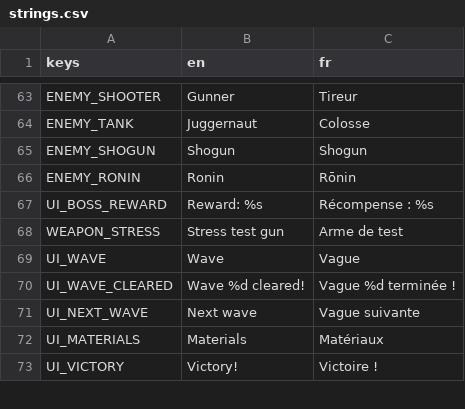
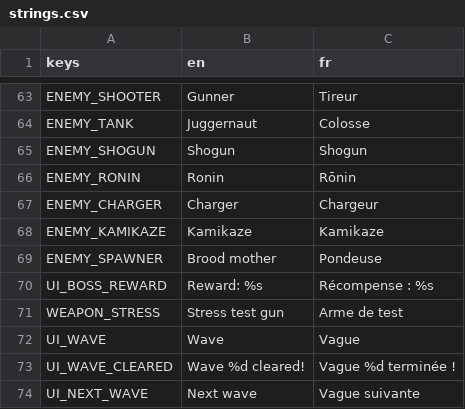
Before and after one commit to Mowgli2000/survivor-game, a CSV file: localization/strings.csv, drawn as a sheet; only a part is shown, gaps mark what is left out; the shorter side is filled out with more unchanged rows.

```diff
--- a/localization/strings.csv
+++ b/localization/strings.csv
@@ -66,2 +66,5 @@ ENEMY_SHOGUN,Shogun,Shogun
 ENEMY_RONIN,Ronin,Rōnin
+ENEMY_CHARGER,Charger,Chargeur
+ENEMY_KAMIKAZE,Kamikaze,Kamikaze
+ENEMY_SPAWNER,Brood mother,Pondeuse
 UI_BOSS_REWARD,Reward: %s,Récompense : %s
```
Also changed, not shown: 13 other files.
